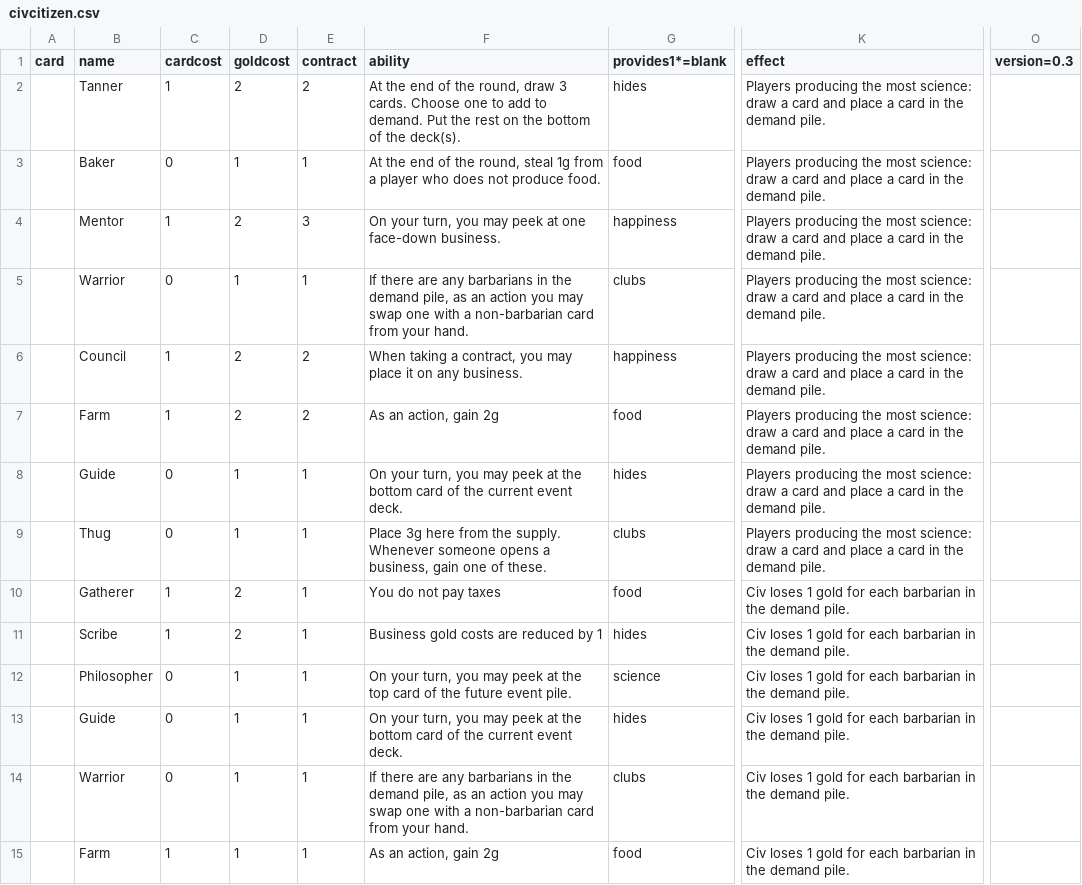
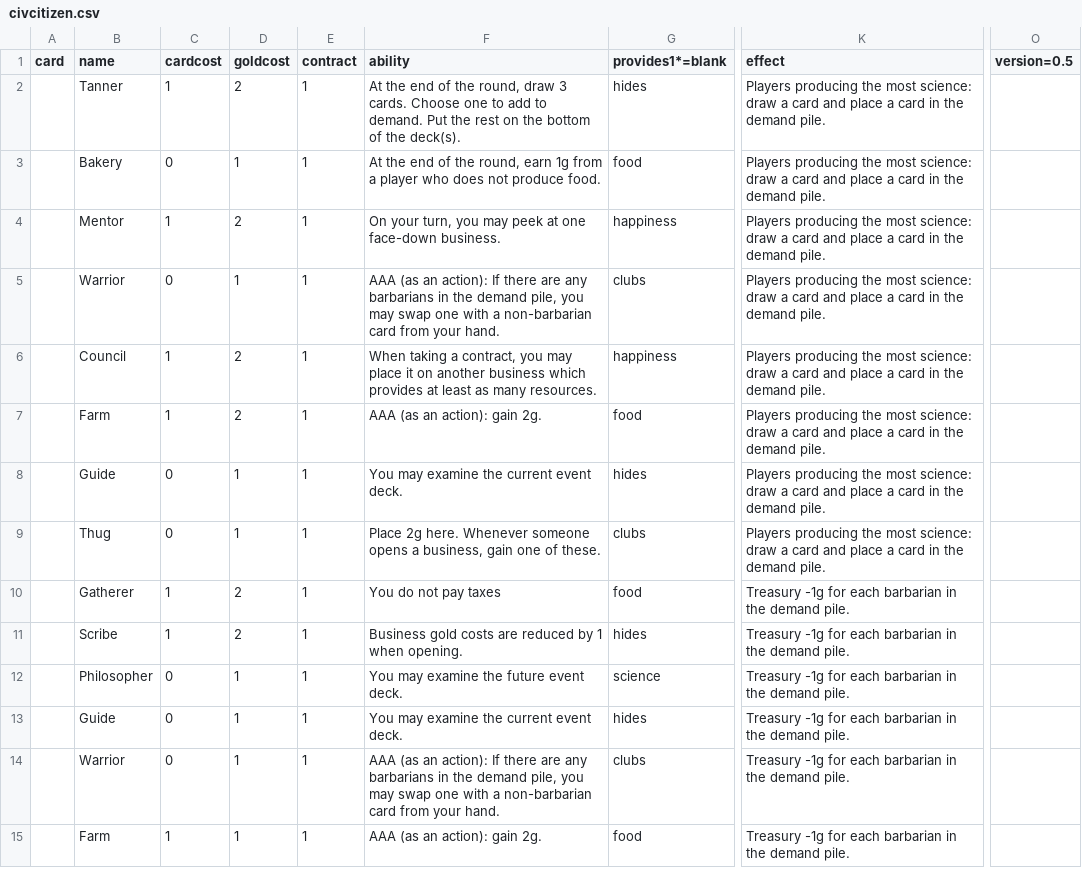
Before and after one commit to jaafit/civ-citizen, a CSV file: cards/civcitizen.csv, drawn as a sheet; only a part is shown, gaps mark what is left out; the diff covers the shown part only; the diff names each change by its address in the sheet, - before the commit and + after, or states it on an @@ line.

Commit message:
Sell instead of Close business Tax modified by happiness demand. Draw at end of turn. Penalty for not paying tax. Lowered Age [] contracts Nerfed Guard

```diff
--- a/cards/civcitizen.csv
+++ b/cards/civcitizen.csv
-O1: version=0.3
+O1: version=0.5
-E2 (contract): 2
+E2 (contract): 1
-B3 (name): Baker
+B3 (name): Bakery
-F3 (ability): …the round, steal 1g from…
+F3 (ability): …the round, earn 1g from…
-E4 (contract): 3
+E4 (contract): 1
-F5 (ability): If there are any barbarians in the demand pile, as an action you may…
+F5 (ability): AAA (as an action): If there are any barbarians in the demand pile, you may…
-E6:E7 (contract): 2
+E6:E7 (contract): 1
-F6 (ability): …it on any business.
+F6 (ability): …it on another business which provides at least as many resources.
-F7 (ability): As an action, gain 2g
+F7 (ability): AAA (as an action): gain 2g.
-F8 (ability): On your turn, you may peek at the bottom card of the current…
+F8 (ability): You may examine the current…
-F9 (ability): Place 3g here from the supply. Whenever someone…
+F9 (ability): Place 2g here. Whenever someone…
-K10:K15 (effect): Civ loses 1 gold for each…
+K10:K15 (effect): Treasury -1g for each…
-F11 (ability): Business gold costs are reduced by 1
+F11 (ability): Business gold costs are reduced by 1 when opening.
-F12 (ability): On your turn, you may peek at the top card of the future event pile.
+F12 (ability): You may examine the future event deck.
-F13 (ability): On your turn, you may peek at the bottom card of the current…
+F13 (ability): You may examine the current…
-F14 (ability): If there are any barbarians in the demand pile, as an action you may…
+F14 (ability): AAA (as an action): If there are any barbarians in the demand pile, you may…
-F15 (ability): As an action, gain 2g
+F15 (ability): AAA (as an action): gain 2g.
```
Also changed, not shown: 12 removed rows and 105 edited cells elsewhere in this file, 4 other files.
